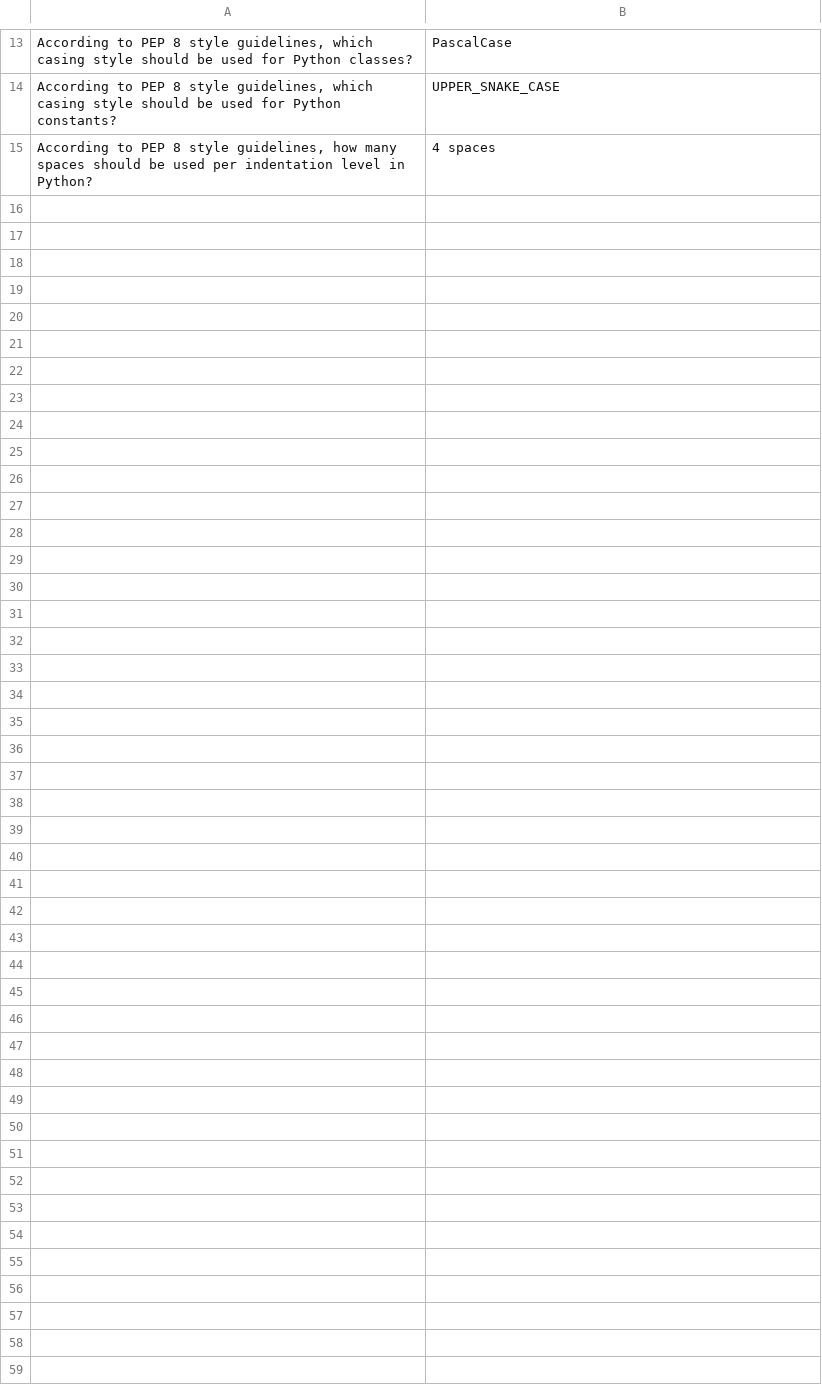
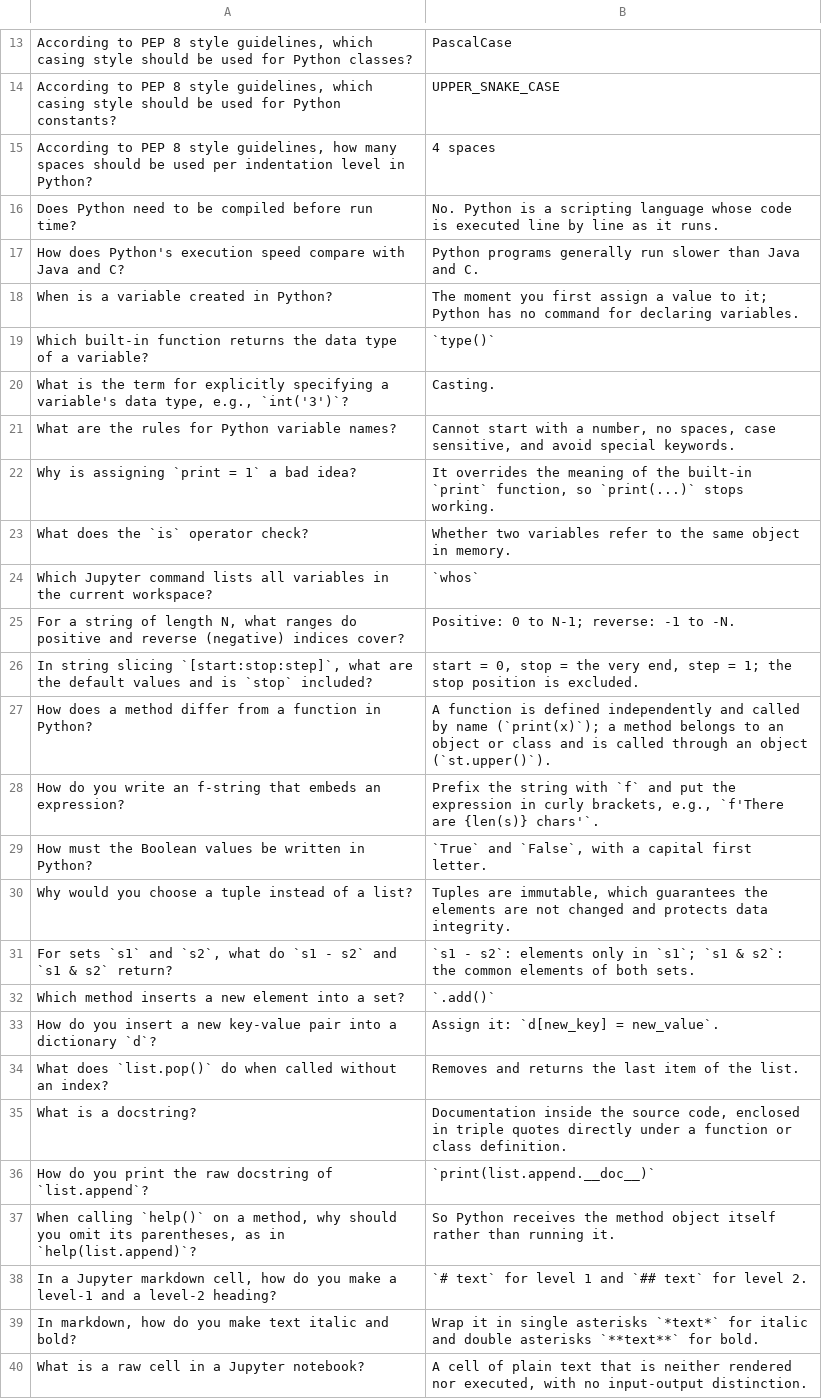
Before and after one commit to oklahaha/professional_machine_learning_engineer, a CSV file: DSAI/COM6001_Lecture_2.csv, drawn as a sheet; only a part is shown, gaps mark what is left out; the diff names each change by its address in the sheet, - before the commit and + after, or states it on an @@ line.

```diff
--- a/DSAI/COM6001_Lecture_2.csv
+++ b/DSAI/COM6001_Lecture_2.csv
+row 16: Does Python need to be compiled before run time? | No. Python is a scripting language whose code is executed line by line as it runs.
+row 17: How does Python's execution speed compare with Java and C? | Python programs generally run slower than Java and C.
+row 18: When is a variable created in Python? | The moment you first assign a value to it; Python has no command for declaring variables.
+row 19: Which built-in function returns the data type of a variable? | `type()`
+row 20: What is the term for explicitly specifying a variable's data type, e.g., `int('3')`? | Casting.
+row 21: What are the rules for Python variable names? | Cannot start with a number, no spaces, case sensitive, and avoid special keywords.
+row 22: Why is assigning `print = 1` a bad idea? | It overrides the meaning of the built-in `print` function, so `print(...)` stops working.
+row 23: What does the `is` operator check? | Whether two variables refer to the same object in memory.
+row 24: Which Jupyter command lists all variables in the current workspace? | `whos`
+row 25: For a string of length N, what ranges do positive and reverse (negative) indices cover? | Positive: 0 to N-1; reverse: -1 to -N.
+row 26: In string slicing `[start:stop:step]`, what are the default values and is `stop` included? | start = 0, stop = the very end, step = 1; the stop position is excluded.
+row 27: How does a method differ from a function in Python? | A function is defined independently and called by name (`print(x)`); a method belongs to an object or class and is called through an object (`st.upper()`).
+row 28: How do you write an f-string that embeds an expression? | Prefix the string with `f` and put the expression in curly brackets, e.g., `f'There are {len(s)} chars'`.
+row 29: How must the Boolean values be written in Python? | `True` and `False`, with a capital first letter.
+row 30: Why would you choose a tuple instead of a list? | Tuples are immutable, which guarantees the elements are not changed and protects data integrity.
+row 31: For sets `s1` and `s2`, what do `s1 - s2` and `s1 & s2` return? | `s1 - s2`: elements only in `s1`; `s1 & s2`: the common elements of both sets.
+row 32: Which method inserts a new element into a set? | `.add()`
+row 33: How do you insert a new key-value pair into a dictionary `d`? | Assign it: `d[new_key] = new_value`.
+row 34: What does `list.pop()` do when called without an index? | Removes and returns the last item of the list.
+row 35: What is a docstring? | Documentation inside the source code, enclosed in triple quotes directly under a function or class definition.
+row 36: How do you print the raw docstring of `list.append`? | `print(list.append.__doc__)`
+row 37: When calling `help()` on a method, why should you omit its parentheses, as in `help(list.append)`? | So Python receives the method object itself rather than running it.
+row 38: In a Jupyter markdown cell, how do you make a level-1 and a level-2 heading? | `# text` for level 1 and `## text` for level 2.
+row 39: In markdown, how do you make text italic and bold? | Wrap it in single asterisks `*text*` for italic and double asterisks `**text**` for bold.
+row 40: What is a raw cell in a Jupyter notebook? | A cell of plain text that is neither rendered nor executed, with no input-output distinction.
```
Also changed, not shown: DSAI/COM6001_Lecture_05.csv, DSAI/COM6001_Lecture_06.csv, 45 other files.
